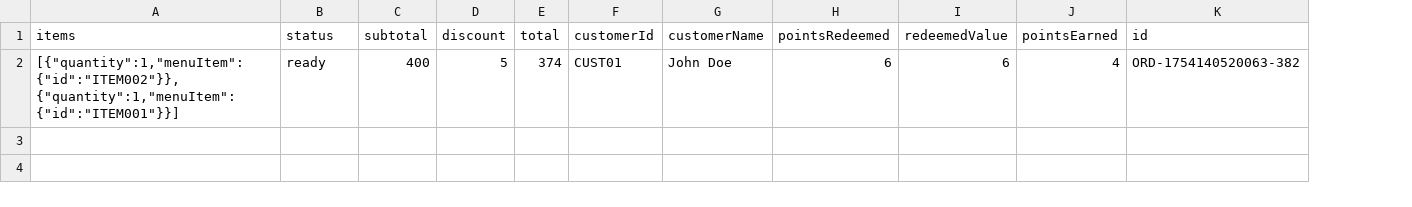
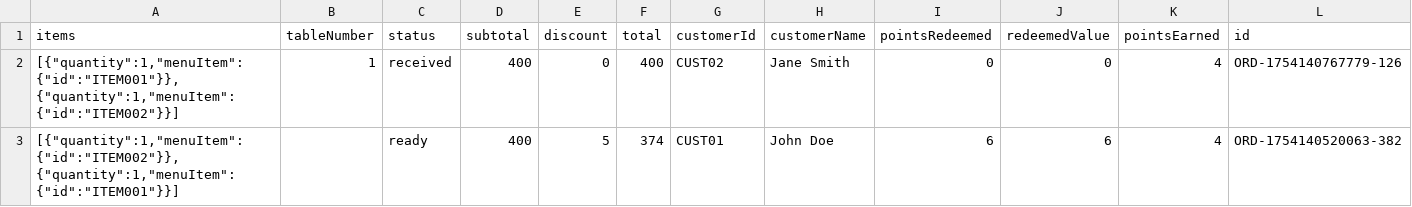
Before and after one commit to negirox/Khanewala, a CSV file: data/orders_active.csv, drawn as a sheet; only a part is shown; addresses are those after the commit; rows hold the shown columns only; the diff names each change by its address in the sheet, - before the commit and + after, or states it on an @@ line.

```diff
--- a/data/orders_active.csv
+++ b/data/orders_active.csv
+column B (tableNumber), empty
+row 2: [{"quantity":1,"menuItem":{"id":"ITEM001"}},{"quantity":1,"menuItem":{"id":"ITEM002"}}] | 1 | received | 400 | 0 | 400 | CUST02 | Jane Smith | 0 | 0 | 4 | ORD-1754140767779-126
```
Also changed, not shown: data/customers.csv, data/tables.csv, 4 other files.
